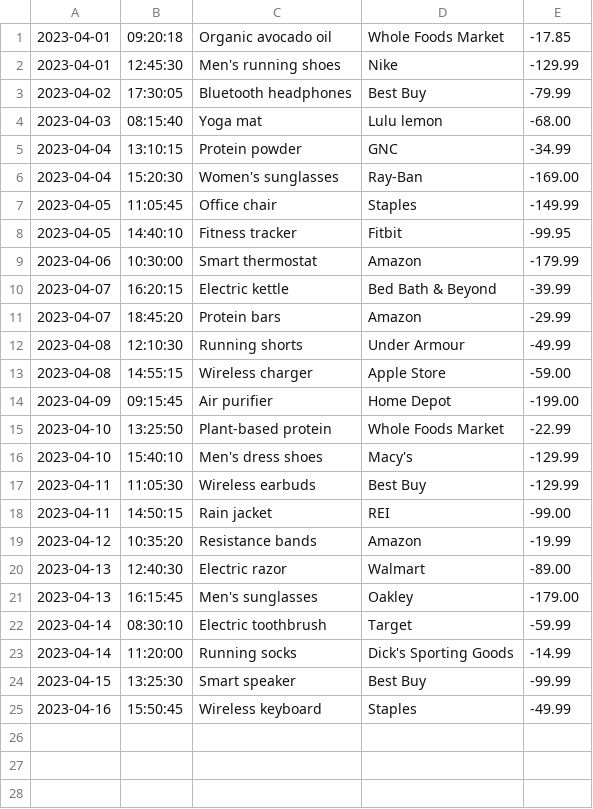
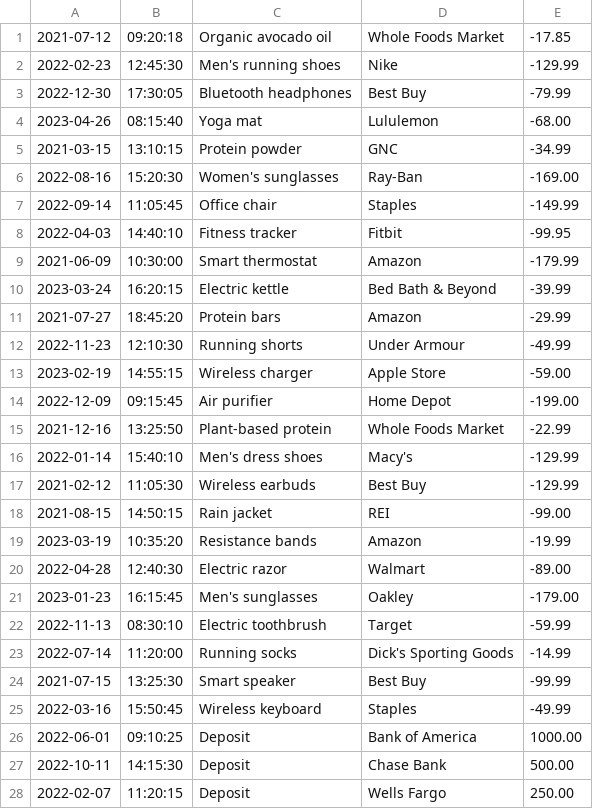
Before and after one commit to Arey0904/AccountingLedger, a CSV file: transactions.csv, drawn as a sheet; only a part is shown; the diff covers the shown part only.

```diff
--- a/transactions.csv
+++ b/transactions.csv
@@ -1,25 +1,28 @@
-2023-04-01|09:20:18|Organic avocado oil|Whole Foods Market|-17.85
-2023-04-01|12:45:30|Men's running shoes|Nike|-129.99
-2023-04-02|17:30:05|Bluetooth headphones|Best Buy|-79.99
-2023-04-03|08:15:40|Yoga mat|Lulu lemon|-68.00
-2023-04-04|13:10:15|Protein powder|GNC|-34.99
-2023-04-04|15:20:30|Women's sunglasses|Ray-Ban|-169.00
-2023-04-05|11:05:45|Office chair|Staples|-149.99
-2023-04-05|14:40:10|Fitness tracker|Fitbit|-99.95
-2023-04-06|10:30:00|Smart thermostat|Amazon|-179.99
-2023-04-07|16:20:15|Electric kettle|Bed Bath & Beyond|-39.99
-2023-04-07|18:45:20|Protein bars|Amazon|-29.99
-2023-04-08|12:10:30|Running shorts|Under Armour|-49.99
-2023-04-08|14:55:15|Wireless charger|Apple Store|-59.00
-2023-04-09|09:15:45|Air purifier|Home Depot|-199.00
-2023-04-10|13:25:50|Plant-based protein|Whole Foods Market|-22.99
-2023-04-10|15:40:10|Men's dress shoes|Macy's|-129.99
-2023-04-11|11:05:30|Wireless earbuds|Best Buy|-129.99
-2023-04-11|14:50:15|Rain jacket|REI|-99.00
-2023-04-12|10:35:20|Resistance bands|Amazon|-19.99
-2023-04-13|12:40:30|Electric razor|Walmart|-89.00
-2023-04-13|16:15:45|Men's sunglasses|Oakley|-179.00
-2023-04-14|08:30:10|Electric toothbrush|Target|-59.99
-2023-04-14|11:20:00|Running socks|Dick's Sporting Goods|-14.99
-2023-04-15|13:25:30|Smart speaker|Best Buy|-99.99
-2023-04-16|15:50:45|Wireless keyboard|Staples|-49.99
+2021-07-12|09:20:18|Organic avocado oil|Whole Foods Market|-17.85
+2022-02-23|12:45:30|Men's running shoes|Nike|-129.99
+2022-12-30|17:30:05|Bluetooth headphones|Best Buy|-79.99
+2023-04-26|08:15:40|Yoga mat|Lululemon|-68.00
+2021-03-15|13:10:15|Protein powder|GNC|-34.99
+2022-08-16|15:20:30|Women's sunglasses|Ray-Ban|-169.00
+2022-09-14|11:05:45|Office chair|Staples|-149.99
+2022-04-03|14:40:10|Fitness tracker|Fitbit|-99.95
+2021-06-09|10:30:00|Smart thermostat|Amazon|-179.99
+2023-03-24|16:20:15|Electric kettle|Bed Bath & Beyond|-39.99
+2021-07-27|18:45:20|Protein bars|Amazon|-29.99
+2022-11-23|12:10:30|Running shorts|Under Armour|-49.99
+2023-02-19|14:55:15|Wireless charger|Apple Store|-59.00
+2022-12-09|09:15:45|Air purifier|Home Depot|-199.00
+2021-12-16|13:25:50|Plant-based protein|Whole Foods Market|-22.99
+2022-01-14|15:40:10|Men's dress shoes|Macy's|-129.99
+2021-02-12|11:05:30|Wireless earbuds|Best Buy|-129.99
+2021-08-15|14:50:15|Rain jacket|REI|-99.00
+2023-03-19|10:35:20|Resistance bands|Amazon|-19.99
+2022-04-28|12:40:30|Electric razor|Walmart|-89.00
+2023-01-23|16:15:45|Men's sunglasses|Oakley|-179.00
+2022-11-13|08:30:10|Electric toothbrush|Target|-59.99
+2022-07-14|11:20:00|Running socks|Dick's Sporting Goods|-14.99
+2021-07-15|13:25:30|Smart speaker|Best Buy|-99.99
+2022-03-16|15:50:45|Wireless keyboard|Staples|-49.99
+2022-06-01|09:10:25|Deposit|Bank of America|1000.00
+2022-10-11|14:15:30|Deposit|Chase Bank|500.00
+2022-02-07|11:20:15|Deposit|Wells Fargo|250.00
```
Also changed, not shown: 6 added rows elsewhere in this file, 5 other files.
